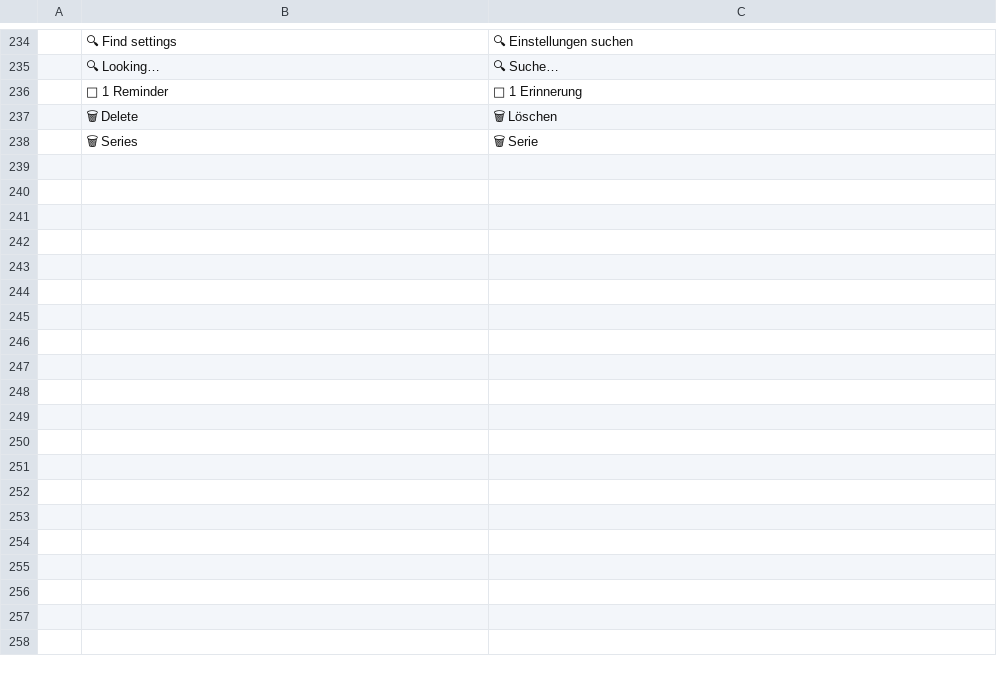
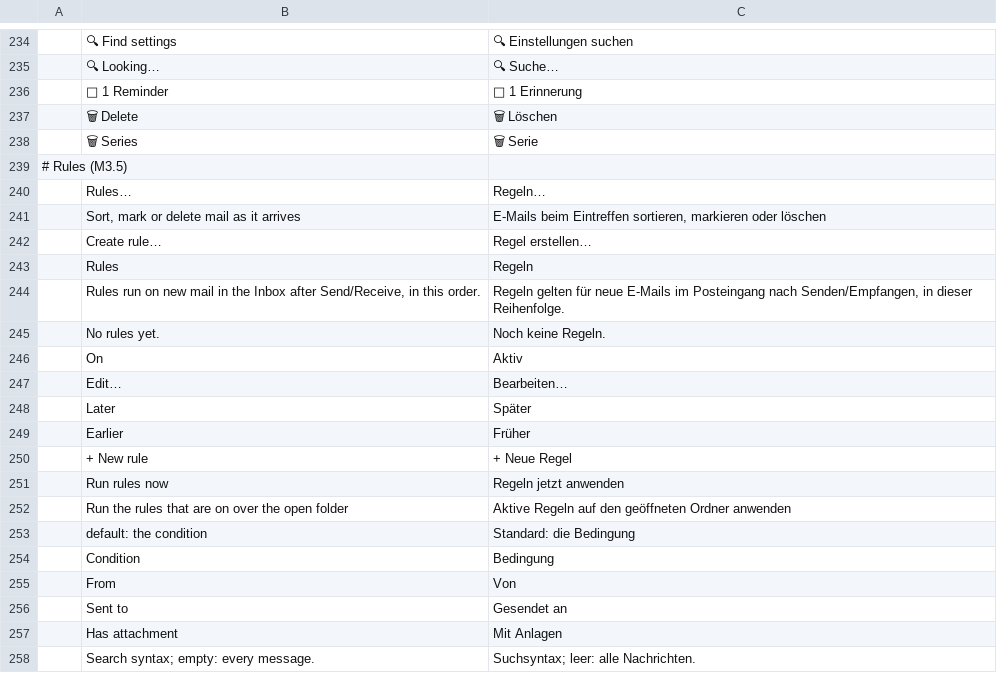
Before and after one commit to StDenis1980/ibercorreo, a TSV file: crates/ui-egui/src/i18n/de.tsv, drawn as a sheet; only a part is shown, gaps mark what is left out; the diff covers the shown part only.

```diff
--- a/crates/ui-egui/src/i18n/de.tsv
+++ b/crates/ui-egui/src/i18n/de.tsv
@@ -238 +238,21 @@
 	🗑 Series	🗑 Serie
+# Rules (M3.5)
+	Rules…	Regeln…
+	Sort, mark or delete mail as it arrives	E-Mails beim Eintreffen sortieren, markieren oder löschen
+	Create rule…	Regel erstellen…
+	Rules	Regeln
+	Rules run on new mail in the Inbox after Send/Receive, in this order.	Regeln gelten für neue E-Mails im Posteingang nach Senden/Empfangen, in dieser Reihenfolge.
+	No rules yet.	Noch keine Regeln.
+	On	Aktiv
+	Edit…	Bearbeiten…
+	Later	Später
+	Earlier	Früher
+	+ New rule	+ Neue Regel
+	Run rules now	Regeln jetzt anwenden
+	Run the rules that are on over the open folder	Aktive Regeln auf den geöffneten Ordner anwenden
+	default: the condition	Standard: die Bedingung
+	Condition	Bedingung
+	From	Von
+	Sent to	Gesendet an
+	Has attachment	Mit Anlagen
+	Search syntax; empty: every message.	Suchsyntax; leer: alle Nachrichten.
```
Also changed, not shown: 13 added rows elsewhere in this file, crates/ui-egui/src/i18n/ca.tsv, crates/ui-egui/src/i18n/es.tsv, 21 other files.
